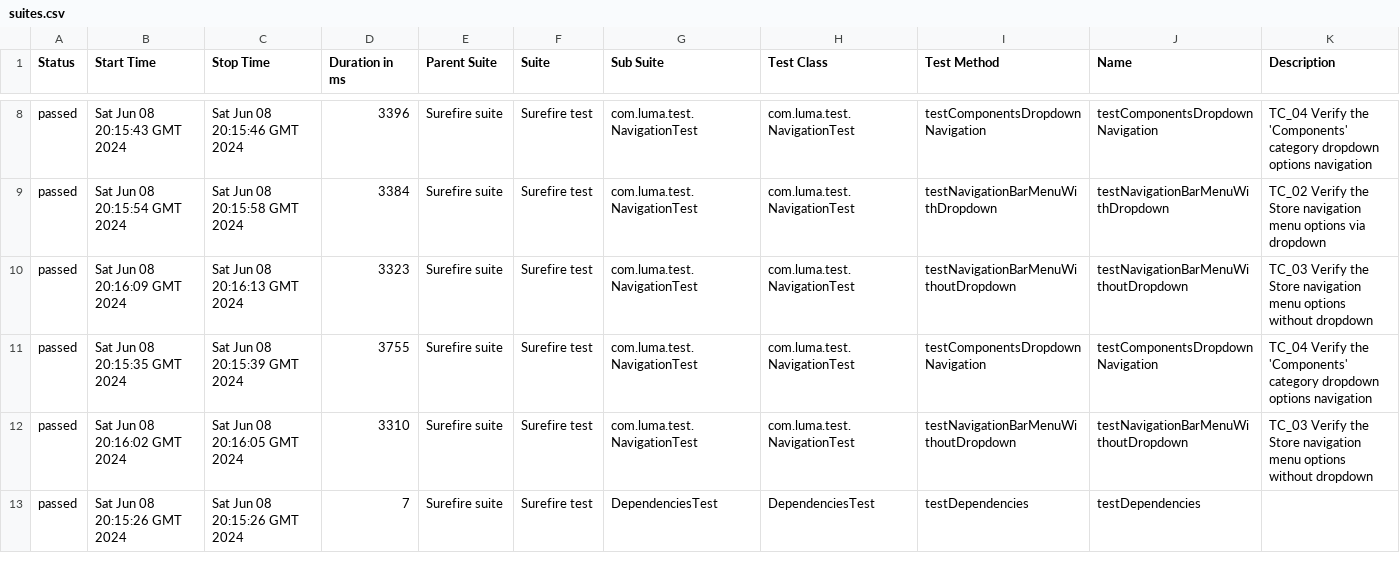
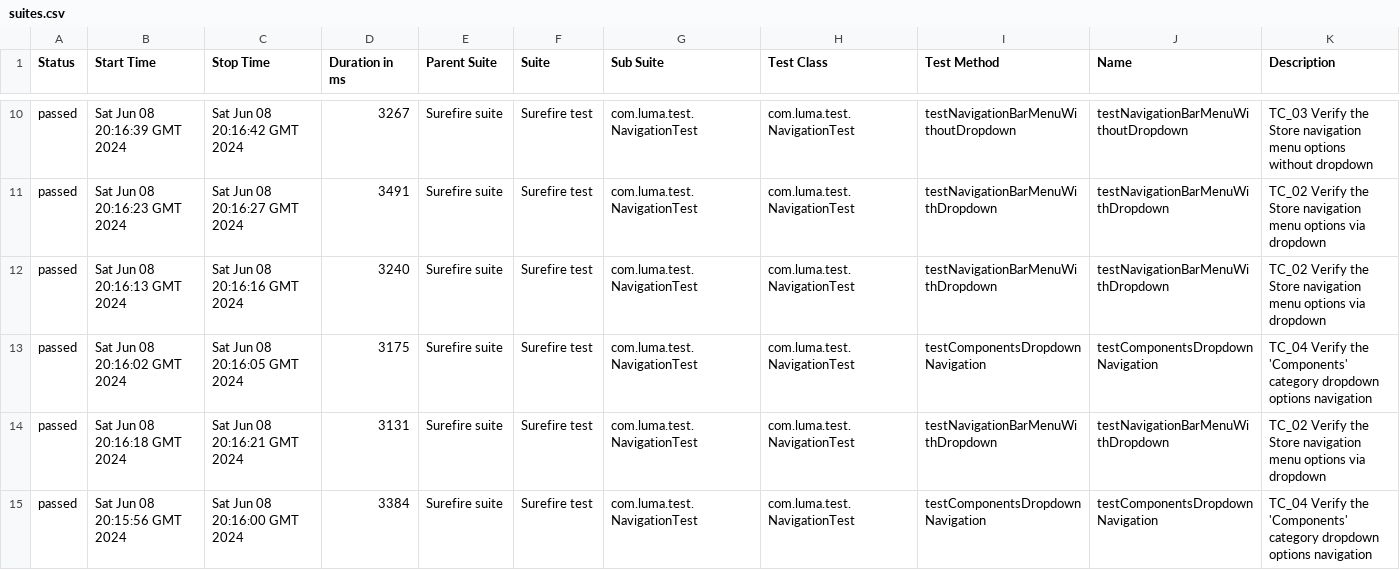
Before and after one commit to DenisProkofyev/OpenCartJavaSeleniumTestngAllure, a CSV file: 33/data/suites.csv, drawn as a sheet; only a part is shown, gaps mark what is left out; the diff covers the shown part only.

```diff
--- a/33/data/suites.csv
+++ b/33/data/suites.csv
@@ -8,6 +10,6 @@
-"passed","Sat Jun 08 20:15:43 GMT 2024","Sat Jun 08 20:15:46 GMT 2024","3396","Surefire suite","Surefire test","com.luma.test.NavigationTest","com.luma.test.NavigationTest","testComponentsDropdownNavigation","testComponentsDropdownNavigation","TC_04 Verify the 'Components' category dropdown options navigation"
-"passed","Sat Jun 08 20:15:54 GMT 2024","Sat Jun 08 20:15:58 GMT 2024","3384","Surefire suite","Surefire test","com.luma.test.NavigationTest","com.luma.test.NavigationTest","testNavigationBarMenuWithDropdown","testNavigationBarMenuWithDropdown","TC_02 Verify the Store navigation menu options via dropdown"
-"passed","Sat Jun 08 20:16:09 GMT 2024","Sat Jun 08 20:16:13 GMT 2024","3323","Surefire suite","Surefire test","com.luma.test.NavigationTest","com.luma.test.NavigationTest","testNavigationBarMenuWithoutDropdown","testNavigationBarMenuWithoutDropdown","TC_03 Verify the Store navigation menu options without dropdown"
-"passed","Sat Jun 08 20:15:35 GMT 2024","Sat Jun 08 20:15:39 GMT 2024","3755","Surefire suite","Surefire test","com.luma.test.NavigationTest","com.luma.test.NavigationTest","testComponentsDropdownNavigation","testComponentsDropdownNavigation","TC_04 Verify the 'Components' category dropdown options navigation"
-"passed","Sat Jun 08 20:16:02 GMT 2024","Sat Jun 08 20:16:05 GMT 2024","3310","Surefire suite","Surefire test","com.luma.test.NavigationTest","com.luma.test.NavigationTest","testNavigationBarMenuWithoutDropdown","testNavigationBarMenuWithoutDropdown","TC_03 Verify the Store navigation menu options without dropdown"
-"passed","Sat Jun 08 20:15:26 GMT 2024","Sat Jun 08 20:15:26 GMT 2024","7","Surefire suite","Surefire test","DependenciesTest","DependenciesTest","testDependencies","testDependencies",""
+"passed","Sat Jun 08 20:16:39 GMT 2024","Sat Jun 08 20:16:42 GMT 2024","3267","Surefire suite","Surefire test","com.luma.test.NavigationTest","com.luma.test.NavigationTest","testNavigationBarMenuWithoutDropdown","testNavigationBarMenuWithoutDropdown","TC_03 Verify the Store navigation menu options without dropdown"
+"passed","Sat Jun 08 20:16:23 GMT 2024","Sat Jun 08 20:16:27 GMT 2024","3491","Surefire suite","Surefire test","com.luma.test.NavigationTest","com.luma.test.NavigationTest","testNavigationBarMenuWithDropdown","testNavigationBarMenuWithDropdown","TC_02 Verify the Store navigation menu options via dropdown"
+"passed","Sat Jun 08 20:16:13 GMT 2024","Sat Jun 08 20:16:16 GMT 2024","3240","Surefire suite","Surefire test","com.luma.test.NavigationTest","com.luma.test.NavigationTest","testNavigationBarMenuWithDropdown","testNavigationBarMenuWithDropdown","TC_02 Verify the Store navigation menu options via dropdown"
+"passed","Sat Jun 08 20:16:02 GMT 2024","Sat Jun 08 20:16:05 GMT 2024","3175","Surefire suite","Surefire test","com.luma.test.NavigationTest","com.luma.test.NavigationTest","testComponentsDropdownNavigation","testComponentsDropdownNavigation","TC_04 Verify the 'Components' category dropdown options navigation"
+"passed","Sat Jun 08 20:16:18 GMT 2024","Sat Jun 08 20:16:21 GMT 2024","3131","Surefire suite","Surefire test","com.luma.test.NavigationTest","com.luma.test.NavigationTest","testNavigationBarMenuWithDropdown","testNavigationBarMenuWithDropdown","TC_02 Verify the Store navigation menu options via dropdown"
+"passed","Sat Jun 08 20:15:56 GMT 2024","Sat Jun 08 20:16:00 GMT 2024","3384","Surefire suite","Surefire test","com.luma.test.NavigationTest","com.luma.test.NavigationTest","testComponentsDropdownNavigation","testComponentsDropdownNavigation","TC_04 Verify the 'Components' category dropdown options navigation"
```
Also changed, not shown: 2 added rows, 2 removed rows and 38 edited cells elsewhere in this file, 57 other files.
